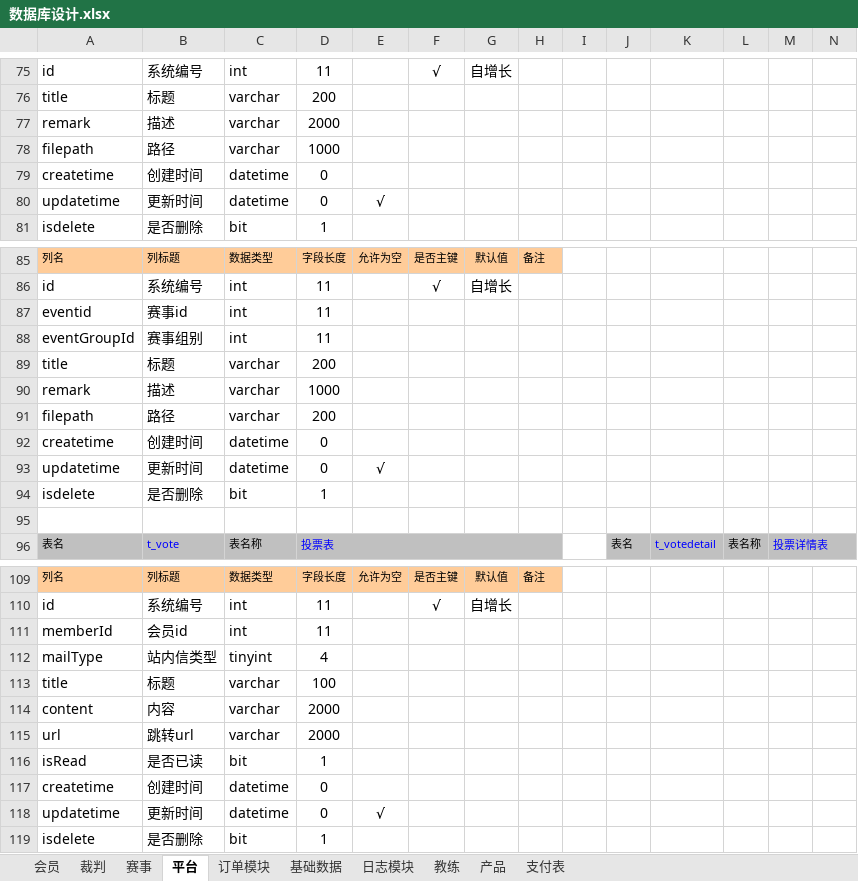
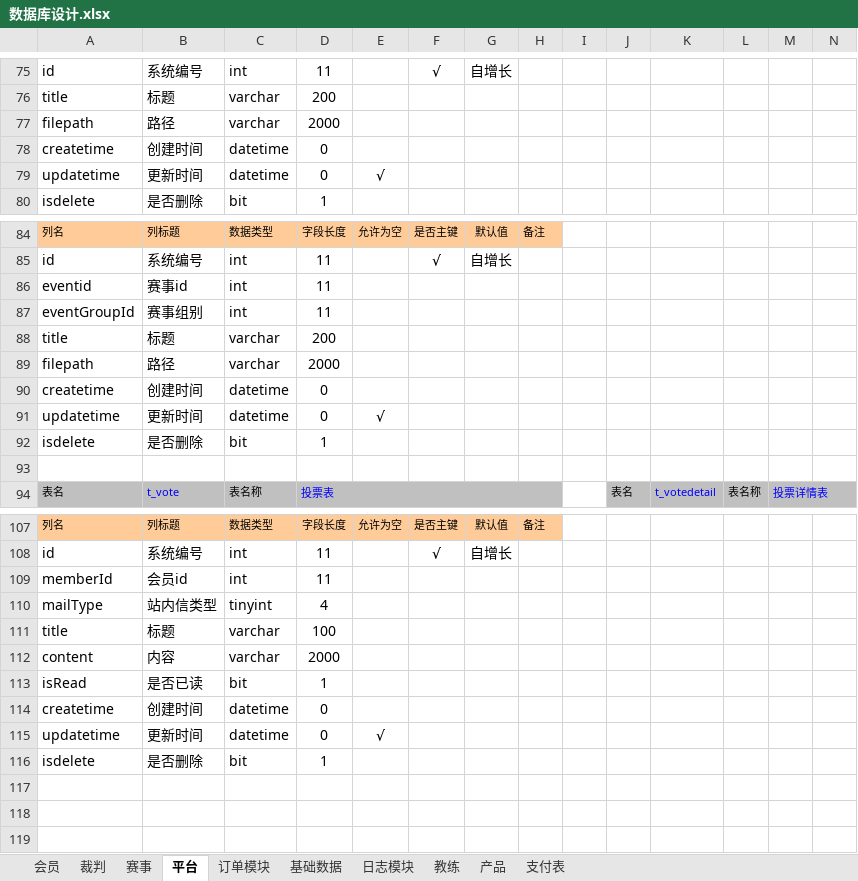
Before and after one commit to huxuanchenxy/nsda, an Excel workbook: doc/数据库设计.xlsx, sheet 平台, drawn as a sheet; only a part is shown, gaps mark what is left out; values as stored, in another font and other column widths than the file's, no borders; removed rows and columns are numbered as before the commit, all else as after; rows hold the shown columns only; the diff names each change by its address in the sheet, - before the commit and + after, or states it on an @@ line.

```diff
--- a/doc/数据库设计.xlsx (sheet 平台)
+++ b/doc/数据库设计.xlsx (sheet 平台)
-row 77: remark | 描述 | varchar | 2000
-D77: 1000
+D77: 2000
-row 90: remark | 描述 | varchar | 1000
-D89: 200
+D89: 2000
-row 115: url | 跳转url | varchar | 2000
```
Also changed, not shown: sheet 会员, 26 other files.
